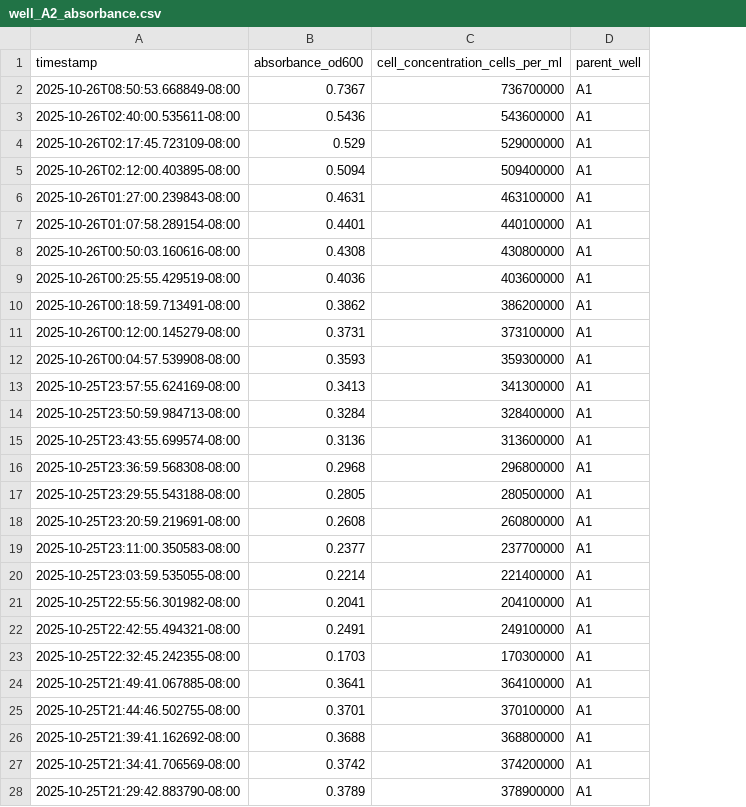
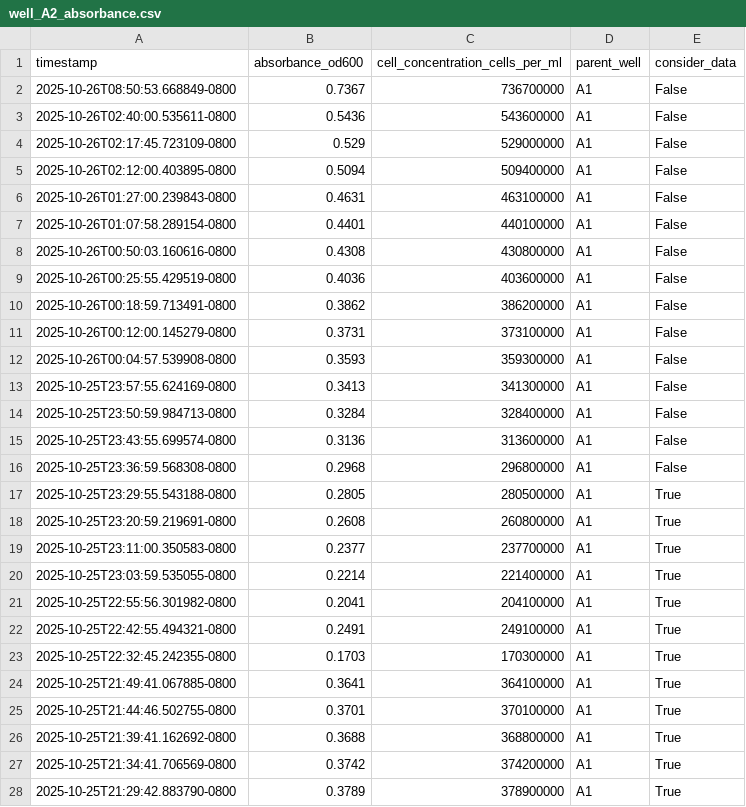
Before and after one commit to hrahman12/Scale-Me-Maybe, a CSV file: data/Individual_wells_data/well_A2_absorbance.csv, drawn as a sheet; only a part is shown; the diff covers the shown part only; the diff names each change by its address in the sheet, - before the commit and + after, or states it on an @@ line.

```diff
--- a/data/Individual_wells_data/well_A2_absorbance.csv
+++ b/data/Individual_wells_data/well_A2_absorbance.csv
+column E (consider_data), rows 2-28: False | False | False | False | False | False | False | False | False | False | False | False | False | False | False | True | True | True | True | True | True | True | True | True | True | True | True
-A2 (timestamp): 2025-10-26T08:50:53.668849-08:00
+A2 (timestamp): 2025-10-26T08:50:53.668849-0800
-A3 (timestamp): 2025-10-26T02:40:00.535611-08:00
+A3 (timestamp): 2025-10-26T02:40:00.535611-0800
-A4 (timestamp): 2025-10-26T02:17:45.723109-08:00
+A4 (timestamp): 2025-10-26T02:17:45.723109-0800
-A5 (timestamp): 2025-10-26T02:12:00.403895-08:00
+A5 (timestamp): 2025-10-26T02:12:00.403895-0800
-A6 (timestamp): 2025-10-26T01:27:00.239843-08:00
+A6 (timestamp): 2025-10-26T01:27:00.239843-0800
-A7 (timestamp): 2025-10-26T01:07:58.289154-08:00
+A7 (timestamp): 2025-10-26T01:07:58.289154-0800
-A8 (timestamp): 2025-10-26T00:50:03.160616-08:00
+A8 (timestamp): 2025-10-26T00:50:03.160616-0800
-A9 (timestamp): 2025-10-26T00:25:55.429519-08:00
+A9 (timestamp): 2025-10-26T00:25:55.429519-0800
-A10 (timestamp): 2025-10-26T00:18:59.713491-08:00
+A10 (timestamp): 2025-10-26T00:18:59.713491-0800
-A11 (timestamp): 2025-10-26T00:12:00.145279-08:00
+A11 (timestamp): 2025-10-26T00:12:00.145279-0800
-A12 (timestamp): 2025-10-26T00:04:57.539908-08:00
+A12 (timestamp): 2025-10-26T00:04:57.539908-0800
-A13 (timestamp): 2025-10-25T23:57:55.624169-08:00
+A13 (timestamp): 2025-10-25T23:57:55.624169-0800
-A14 (timestamp): 2025-10-25T23:50:59.984713-08:00
+A14 (timestamp): 2025-10-25T23:50:59.984713-0800
-A15 (timestamp): 2025-10-25T23:43:55.699574-08:00
+A15 (timestamp): 2025-10-25T23:43:55.699574-0800
-A16 (timestamp): 2025-10-25T23:36:59.568308-08:00
+A16 (timestamp): 2025-10-25T23:36:59.568308-0800
-A17 (timestamp): 2025-10-25T23:29:55.543188-08:00
+A17 (timestamp): 2025-10-25T23:29:55.543188-0800
-A18 (timestamp): 2025-10-25T23:20:59.219691-08:00
+A18 (timestamp): 2025-10-25T23:20:59.219691-0800
-A19 (timestamp): 2025-10-25T23:11:00.350583-08:00
+A19 (timestamp): 2025-10-25T23:11:00.350583-0800
-A20 (timestamp): 2025-10-25T23:03:59.535055-08:00
+A20 (timestamp): 2025-10-25T23:03:59.535055-0800
-A21 (timestamp): 2025-10-25T22:55:56.301982-08:00
+A21 (timestamp): 2025-10-25T22:55:56.301982-0800
-A22 (timestamp): 2025-10-25T22:42:55.494321-08:00
+A22 (timestamp): 2025-10-25T22:42:55.494321-0800
-A23 (timestamp): 2025-10-25T22:32:45.242355-08:00
+A23 (timestamp): 2025-10-25T22:32:45.242355-0800
-A24 (timestamp): 2025-10-25T21:49:41.067885-08:00
+A24 (timestamp): 2025-10-25T21:49:41.067885-0800
-A25 (timestamp): 2025-10-25T21:44:46.502755-08:00
+A25 (timestamp): 2025-10-25T21:44:46.502755-0800
-A26 (timestamp): 2025-10-25T21:39:41.162692-08:00
+A26 (timestamp): 2025-10-25T21:39:41.162692-0800
-A27 (timestamp): 2025-10-25T21:34:41.706569-08:00
+A27 (timestamp): 2025-10-25T21:34:41.706569-0800
-A28 (timestamp): 2025-10-25T21:29:42.883790-08:00
+A28 (timestamp): 2025-10-25T21:29:42.883790-0800
```
Also changed, not shown: 19 edited cells elsewhere in this file, data/Individual_wells_data/well_A1_absorbance.csv, data/Individual_wells_data/well_B1_absorbance.csv, 19 other files.
